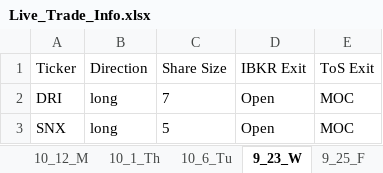
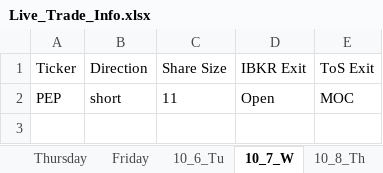
Before and after one commit to rschaefer8887/Earnings_Advantage_Algo, an Excel workbook: Live_Trade_Info.xlsx, sheet 10_7_W, drawn as a sheet; values as stored, in another font and other column widths than the file's, no borders; removed rows and columns are numbered as before the commit, all else as after; the diff names each change by its address in the sheet, - before the commit and + after, or states it on an @@ line.

```diff
--- a/Live_Trade_Info.xlsx (sheet 10_7_W)
+++ b/Live_Trade_Info.xlsx (sheet 10_7_W)
-sheet tab: 9_23_W
+sheet tab: 10_7_W
-sheet tab: 9_25_F
+sheet tab: 10_8_Th
-row 2: DRI | long | 7 | Open | MOC
-row 3: SNX | long | 5 | Open | MOC
+row 2: PEP | short | 11 | Open | MOC
```
Also changed, not shown: sheet 10_14_W, sheet 10_12_M, sheet 10_8_Th, sheet 10_6_Tu, other sheet tabs, 10 other files.
